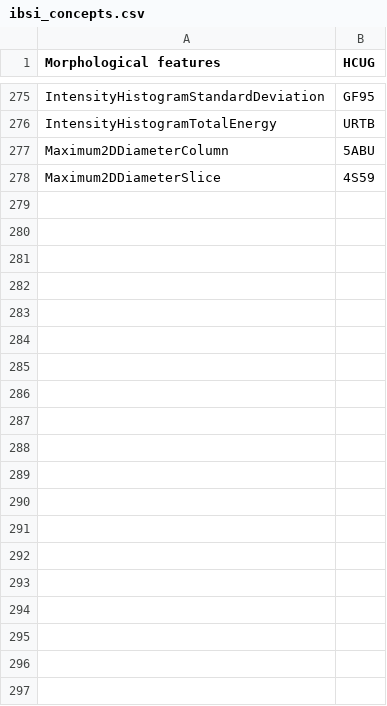
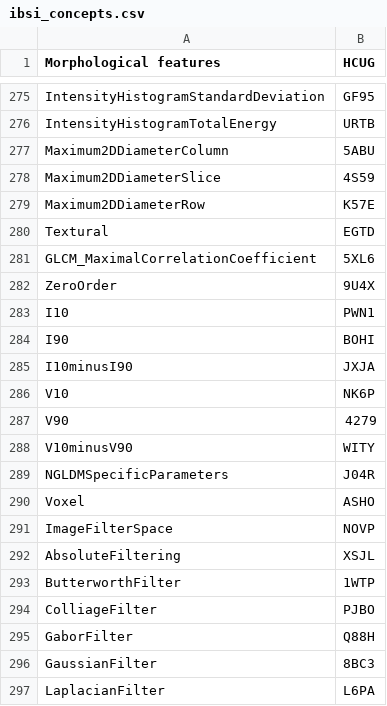
Before and after one commit to alexzwanenburg/ibsi_identifier, a CSV file: ibsi_concepts.csv, drawn as a sheet; only a part is shown, gaps mark what is left out; the diff covers the shown part only; the diff names each change by its address in the sheet, - before the commit and + after, or states it on an @@ line.

```diff
--- a/ibsi_concepts.csv
+++ b/ibsi_concepts.csv
+row 279: Maximum2DDiameterRow | K57E
+row 280: Textural | EGTD
+row 281: GLCM_MaximalCorrelationCoefficient | 5XL6
+row 282: ZeroOrder | 9U4X
+row 283: I10 | PWN1
+row 284: I90 | BOHI
+row 285: I10minusI90 | JXJA
+row 286: V10 | NK6P
+row 287: V90 | 4279
+row 288: V10minusV90 | WITY
+row 289: NGLDMSpecificParameters | J04R
+row 290: Voxel | ASHO
+row 291: ImageFilterSpace | NOVP
+row 292: AbsoluteFiltering | XSJL
+row 293: ButterworthFilter | 1WTP
+row 294: ColliageFilter | PJBO
+row 295: GaborFilter | Q88H
+row 296: GaussianFilter | 8BC3
+row 297: LaplacianFilter | L6PA
```
Also changed, not shown: 47 added rows elsewhere in this file, 1 other file.
